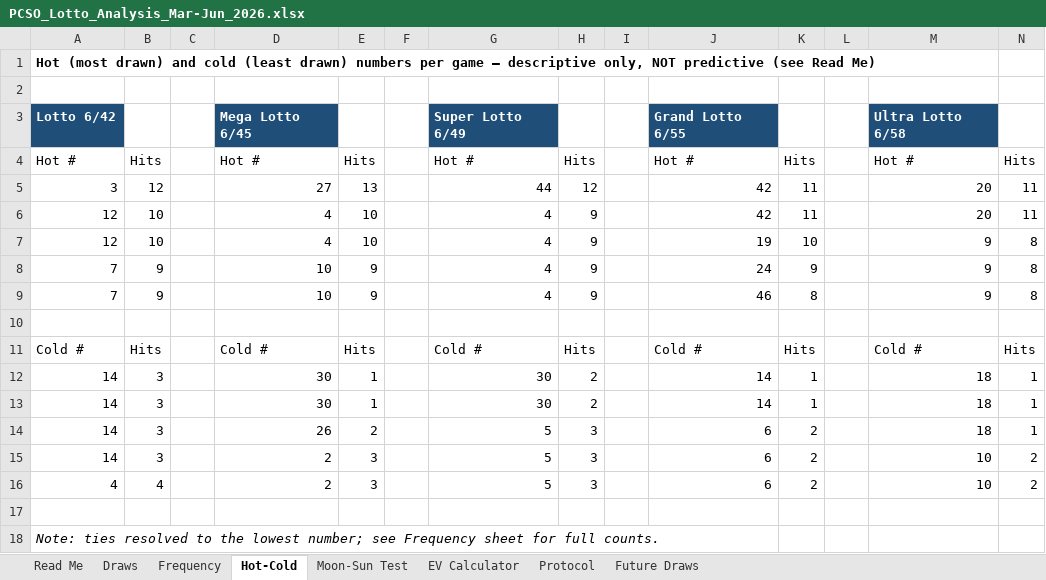
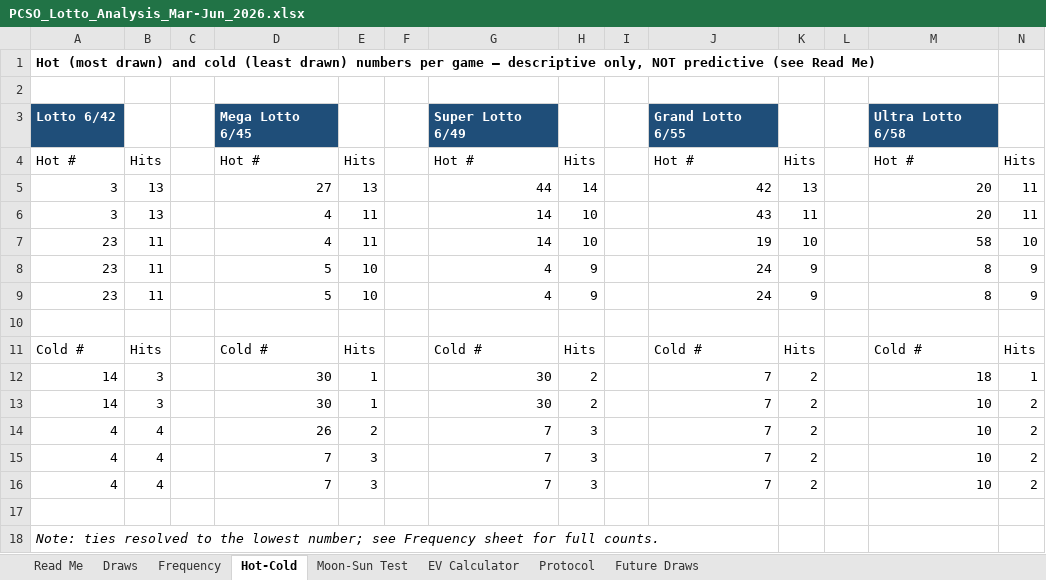
Before and after one commit to lantisprime/structure-discovery-lab, an Excel workbook: PCSO_Lotto_Analysis_Mar-Jun_2026.xlsx, sheet Hot-Cold, drawn as a sheet; values as stored, in another font and other column widths than the file's, no borders; removed rows and columns are numbered as before the commit, all else as after; the diff names each change by its address in the sheet, - before the commit and + after, or states it on an @@ line.

```diff
--- a/PCSO_Lotto_Analysis_Mar-Jun_2026.xlsx (sheet Hot-Cold)
+++ b/PCSO_Lotto_Analysis_Mar-Jun_2026.xlsx (sheet Hot-Cold)
-B5: 12
+B5: 13
-H5: 12
+H5: 14
-K5: 11
+K5: 13
-row 6: 12 | 10 |  | 4 | 10 |  | 4 | 9 |  | 42 | 11 |  | 20 | 11
-row 7: 12 | 10 |  | 4 | 10 |  | 4 | 9 |  | 19 | 10 |  | 9 | 8
-row 8: 7 | 9 |  | 10 | 9 |  | 4 | 9 |  | 24 | 9 |  | 9 | 8
-row 9: 7 | 9 |  | 10 | 9 |  | 4 | 9 |  | 46 | 8 |  | 9 | 8
+row 6: 3 | 13 |  | 4 | 11 |  | 14 | 10 |  | 43 | 11 |  | 20 | 11
+row 7: 23 | 11 |  | 4 | 11 |  | 14 | 10 |  | 19 | 10 |  | 58 | 10
+row 8: 23 | 11 |  | 5 | 10 |  | 4 | 9 |  | 24 | 9 |  | 8 | 9
+row 9: 23 | 11 |  | 5 | 10 |  | 4 | 9 |  | 24 | 9 |  | 8 | 9
-J12:J13: 14
+J12:J13: 7
-K12:K13: 1
+K12:K13: 2
-M13: 18
+M13: 10
-N13: 1
+N13: 2
-row 14: 14 | 3 |  | 26 | 2 |  | 5 | 3 |  | 6 | 2 |  | 18 | 1
-row 15: 14 | 3 |  | 2 | 3 |  | 5 | 3 |  | 6 | 2 |  | 10 | 2
+row 14: 4 | 4 |  | 26 | 2 |  | 7 | 3 |  | 7 | 2 |  | 10 | 2
-D15: 2
+D15: 7
-G15: 5
+G15: 7
-J15: 6
+J15: 7
+row 16: 4 | 4 |  | 7 | 3 |  | 7 | 3 |  | 7 | 2 |  | 10 | 2
```
Also changed, not shown: sheet Moon-Sun Test, sheet Draws, sheet Frequency, sheet Protocol, formulas that keep their value, hidden cells, 17 other files.
